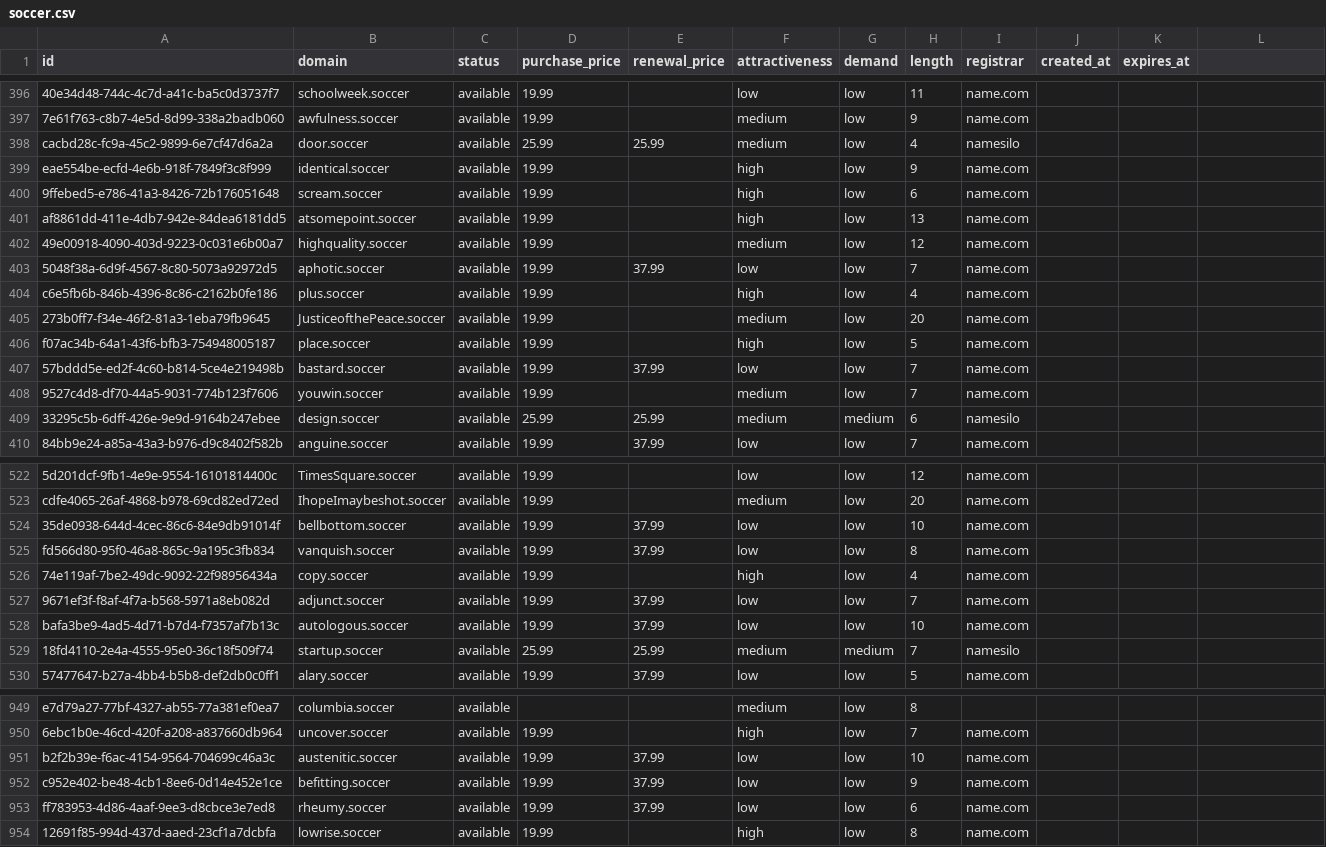
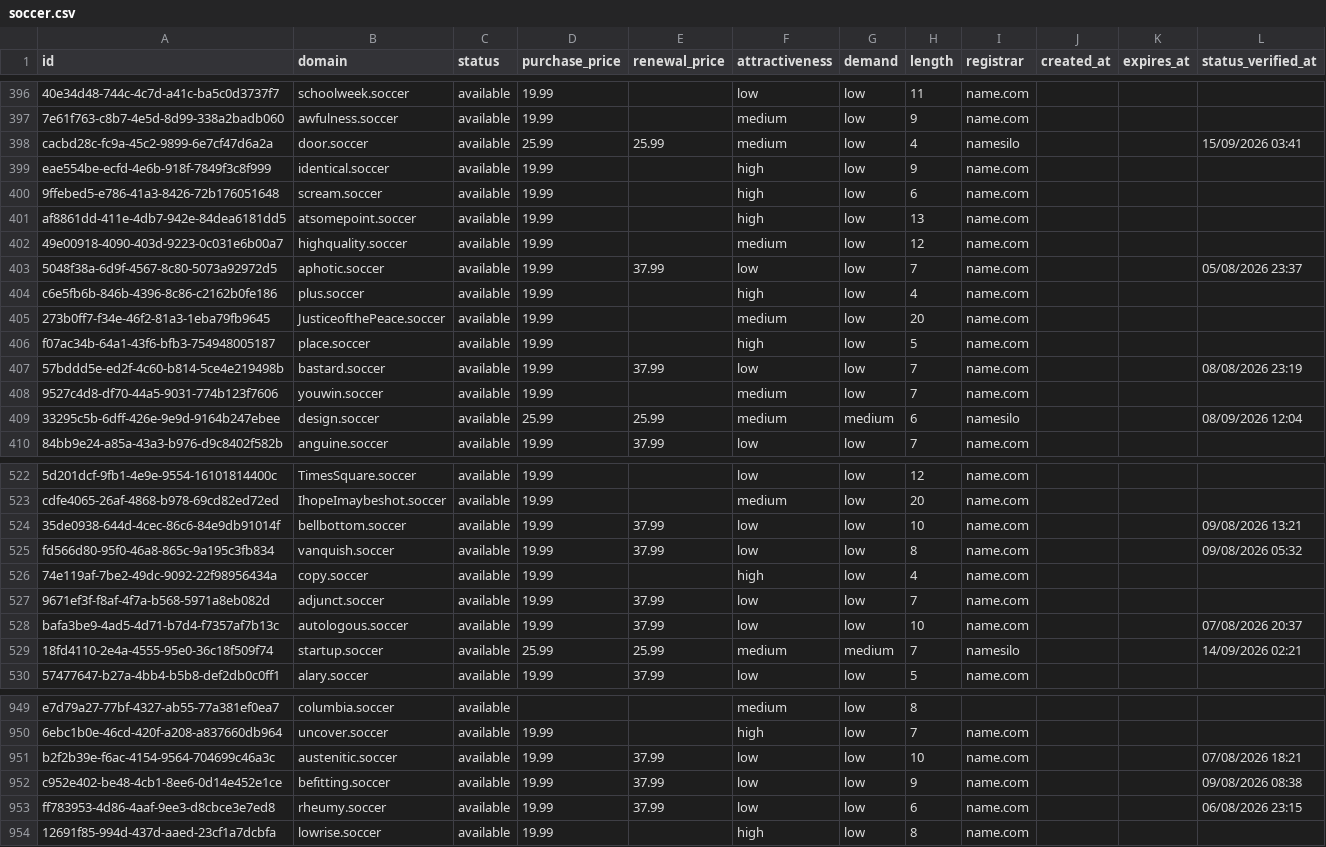
Before and after one commit to UniqueDomains/soccer-oneword-domains, a CSV file: soccer.csv, drawn as a sheet; only a part is shown, gaps mark what is left out; the diff covers the shown part only; the diff names each change by its address in the sheet, - before the commit and + after, or states it on an @@ line.

```diff
--- a/soccer.csv
+++ b/soccer.csv
-L1: (empty)
+L1: status_verified_at
-L398 (status_verified_at): (empty)
+L398 (status_verified_at): 15/09/2026 03:41
-L403 (status_verified_at): (empty)
+L403 (status_verified_at): 05/08/2026 23:37
-L407 (status_verified_at): (empty)
+L407 (status_verified_at): 08/08/2026 23:19
-L409 (status_verified_at): (empty)
+L409 (status_verified_at): 08/09/2026 12:04
-L524 (status_verified_at): (empty)
+L524 (status_verified_at): 09/08/2026 13:21
-L525 (status_verified_at): (empty)
+L525 (status_verified_at): 09/08/2026 05:32
-L528 (status_verified_at): (empty)
+L528 (status_verified_at): 07/08/2026 20:37
-L529 (status_verified_at): (empty)
+L529 (status_verified_at): 14/09/2026 02:21
-L951 (status_verified_at): (empty)
+L951 (status_verified_at): 07/08/2026 18:21
-L952 (status_verified_at): (empty)
+L952 (status_verified_at): 09/08/2026 08:38
-L953 (status_verified_at): (empty)
+L953 (status_verified_at): 06/08/2026 23:15
```
Also changed, not shown: 117 edited cells elsewhere in this file, 6 other files.
